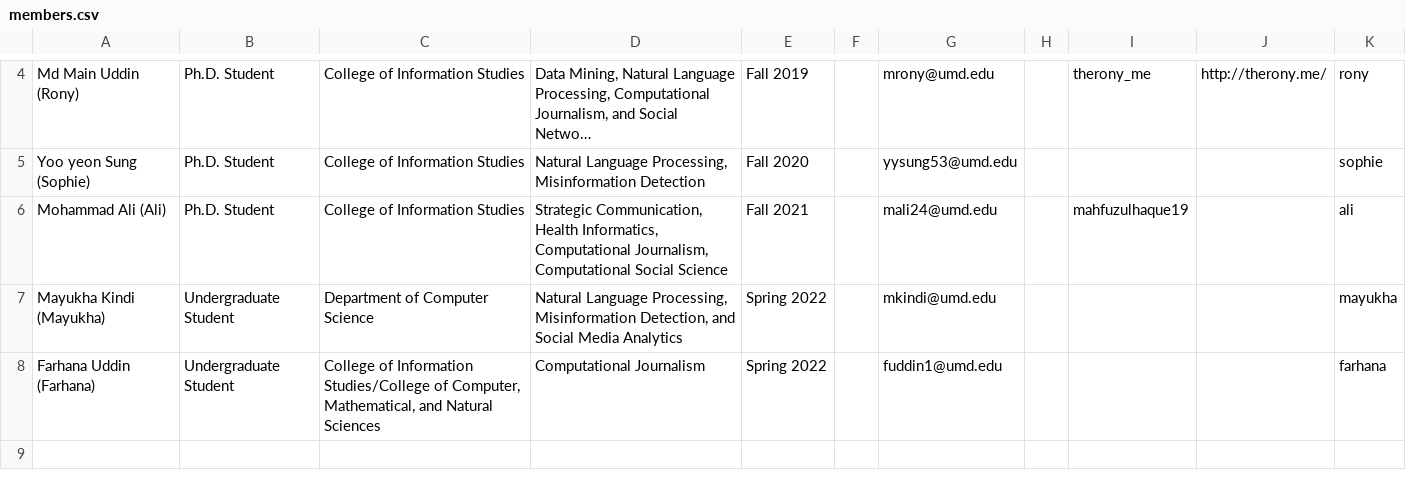
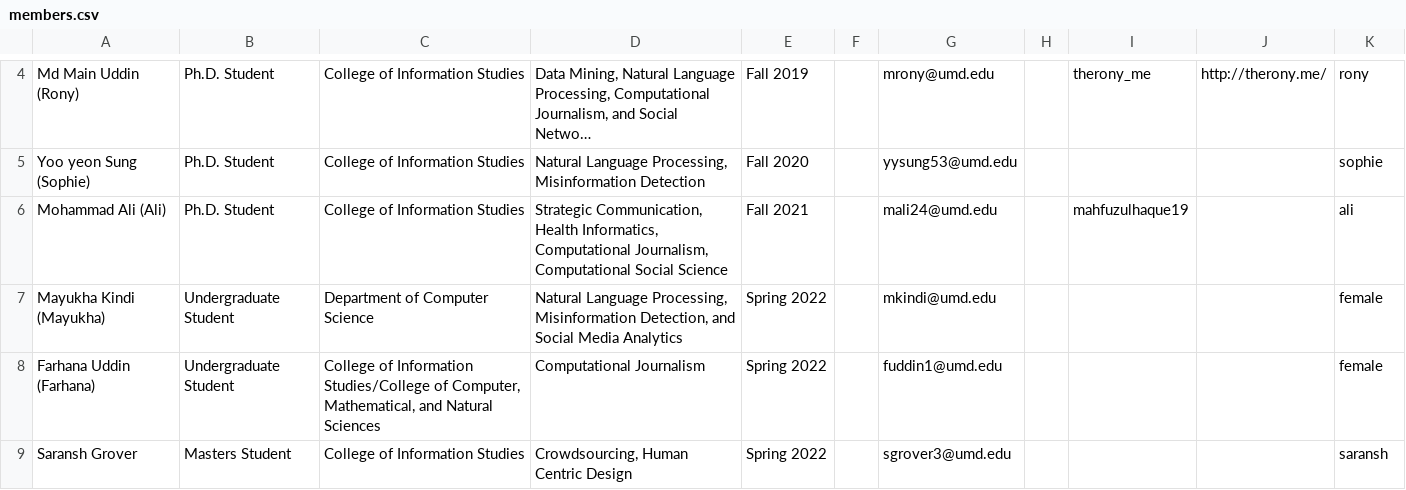
Before and after one commit to cjlab-umd/cjlab-umd.github.io, a CSV file: _data/members.csv, drawn as a sheet; only a part is shown, gaps mark what is left out; long unchanged cells end in ….

Commit message:
Update Member Image

```diff
--- a/_data/members.csv
+++ b/_data/members.csv
@@ -7,3 +7,4 @@ Yoo yeon Sung (Sophie),Ph.D. Student,College of Information Studies,"Natural Lan
 Mohammad Ali (Ali),Ph.D. Student,College of Information Studies,"Strategic Communication, Health Informatics, Computational Journalism, Computational Social Science",Fall 2021,,mali24@umd.edu,,mahfuzulhaque19,,ali
-Mayukha Kindi (Mayukha),Undergraduate Student,Department of Computer Science,"Natural Language Processing, Misinformation Detection, and Social Media Analytics",Spring 2022,,mkindi@umd.edu,,,,mayukha
-Farhana Uddin (Farhana),Undergraduate Student,"College of Information Studies/College of Computer, Mathematical, and Natural Sciences",Computational Journalism,Spring 2022,,fuddin1@umd.edu,,,,farhana
+Mayukha Kindi (Mayukha),Undergraduate Student,Department of Computer Science,"Natural Language Processing, Misinformation Detection, and Social Media Analytics",Spring 2022,,mkindi@umd.edu,,,,female
+Farhana Uddin (Farhana),Undergraduate Student,"College of Information Studies/College of Computer, Mathematical, and Natural Sciences",Computational Journalism,Spring 2022,,fuddin1@umd.edu,,,,female
+Saransh Grover,Masters Student,"College of Information Studies","Crowdsourcing, Human Centric Design",Spring 2022,,sgrover3@umd.edu,,,,saransh
```
Also changed, not shown: 2 other files.
